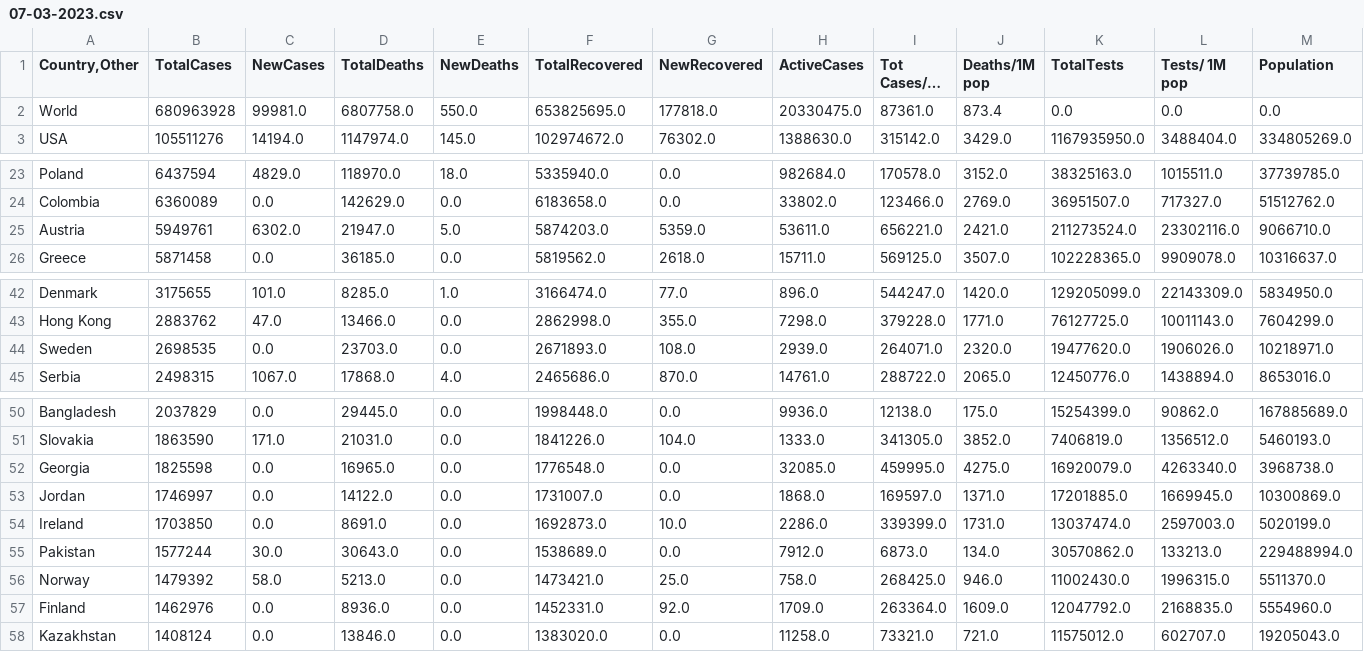
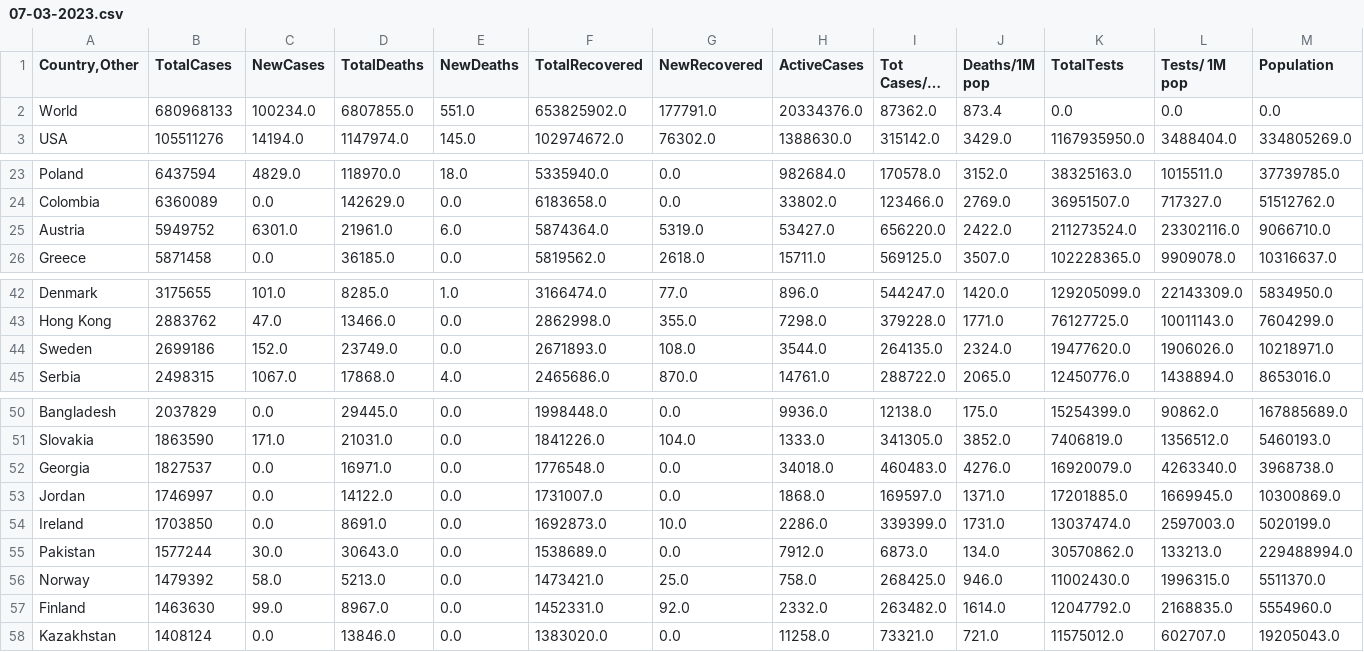
Before and after one commit to vntan/Covid-19-Analysis, a CSV file: data/07-03-2023.csv, drawn as a sheet; only a part is shown, gaps mark what is left out; long unchanged cells end in …; the diff covers the shown part only; the diff names each change by its address in the sheet, - before the commit and + after, or states it on an @@ line.

```diff
--- a/data/07-03-2023.csv
+++ b/data/07-03-2023.csv
-B2 (TotalCases): 680963928
+B2 (TotalCases): 680968133
-C2 (NewCases): 99981.0
+C2 (NewCases): 100234.0
-D2 (TotalDeaths): 6807758.0
+D2 (TotalDeaths): 6807855.0
-E2 (NewDeaths): 550.0
+E2 (NewDeaths): 551.0
-F2 (TotalRecovered): 653825695.0
+F2 (TotalRecovered): 653825902.0
-G2 (NewRecovered): 177818.0
+G2 (NewRecovered): 177791.0
-H2 (ActiveCases): 20330475.0
+H2 (ActiveCases): 20334376.0
-I2 (Tot Cases/1M pop): 87361.0
+I2 (Tot Cases/1M pop): 87362.0
-B25 (TotalCases): 5949761
+B25 (TotalCases): 5949752
-C25 (NewCases): 6302.0
+C25 (NewCases): 6301.0
-D25 (TotalDeaths): 21947.0
+D25 (TotalDeaths): 21961.0
-E25 (NewDeaths): 5.0
+E25 (NewDeaths): 6.0
-F25 (TotalRecovered): 5874203.0
+F25 (TotalRecovered): 5874364.0
-G25 (NewRecovered): 5359.0
+G25 (NewRecovered): 5319.0
-H25 (ActiveCases): 53611.0
+H25 (ActiveCases): 53427.0
-I25 (Tot Cases/1M pop): 656221.0
+I25 (Tot Cases/1M pop): 656220.0
-J25 (Deaths/1M pop): 2421.0
+J25 (Deaths/1M pop): 2422.0
-B44 (TotalCases): 2698535
+B44 (TotalCases): 2699186
-C44 (NewCases): 0.0
+C44 (NewCases): 152.0
-D44 (TotalDeaths): 23703.0
+D44 (TotalDeaths): 23749.0
-H44 (ActiveCases): 2939.0
+H44 (ActiveCases): 3544.0
-I44 (Tot Cases/1M pop): 264071.0
+I44 (Tot Cases/1M pop): 264135.0
-J44 (Deaths/1M pop): 2320.0
+J44 (Deaths/1M pop): 2324.0
-B52 (TotalCases): 1825598
+B52 (TotalCases): 1827537
-D52 (TotalDeaths): 16965.0
+D52 (TotalDeaths): 16971.0
-H52 (ActiveCases): 32085.0
+H52 (ActiveCases): 34018.0
-I52 (Tot Cases/1M pop): 459995.0
+I52 (Tot Cases/1M pop): 460483.0
-J52 (Deaths/1M pop): 4275.0
+J52 (Deaths/1M pop): 4276.0
-B57 (TotalCases): 1462976
+B57 (TotalCases): 1463630
-C57 (NewCases): 0.0
+C57 (NewCases): 99.0
-D57 (TotalDeaths): 8936.0
+D57 (TotalDeaths): 8967.0
-H57 (ActiveCases): 1709.0
+H57 (ActiveCases): 2332.0
-I57 (Tot Cases/1M pop): 263364.0
+I57 (Tot Cases/1M pop): 263482.0
-J57 (Deaths/1M pop): 1609.0
+J57 (Deaths/1M pop): 1614.0
```
Also changed, not shown: 19 edited cells elsewhere in this file, data/08-03-2023.csv, data/09-03-2023.csv, 3 other files.
